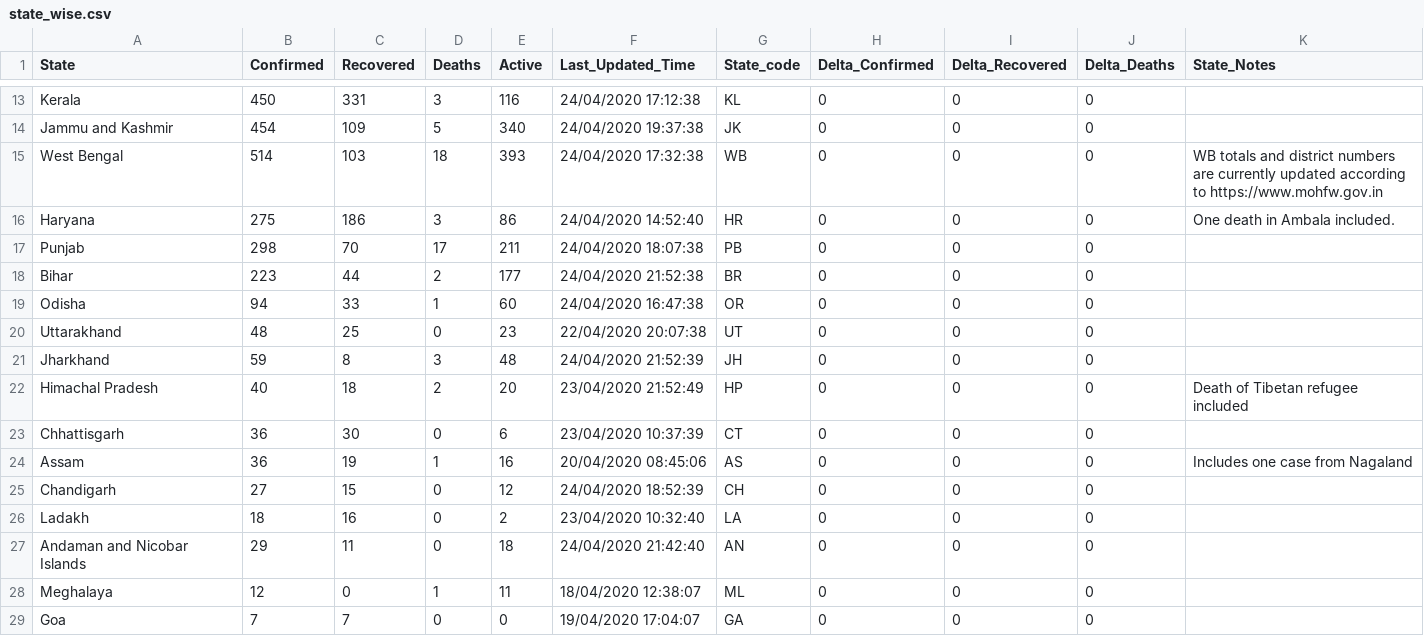
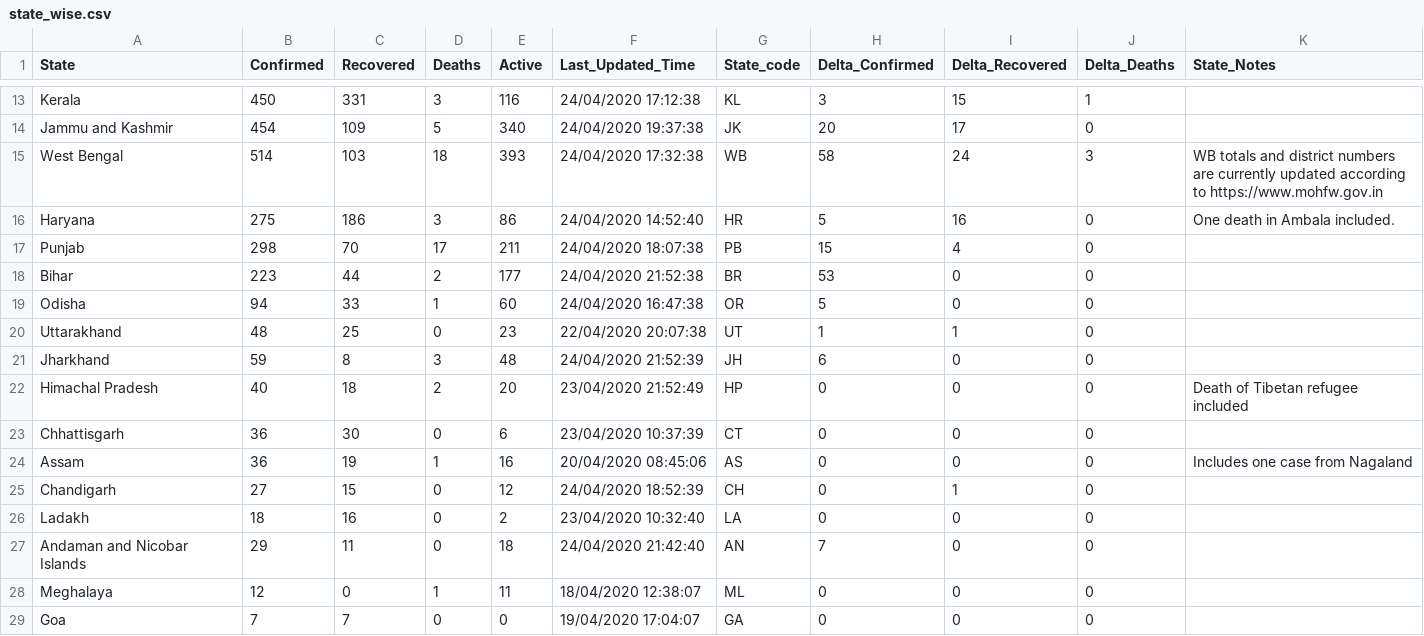
Before and after one commit to wanderingcoderr/api, a CSV file: csv/2020-04-25/state_wise.csv, drawn as a sheet; only a part is shown, gaps mark what is left out; the diff covers the shown part only; the diff names each change by its address in the sheet, - before the commit and + after, or states it on an @@ line.

```diff
--- a/csv/2020-04-25/state_wise.csv
+++ b/csv/2020-04-25/state_wise.csv
-H13 (Delta_Confirmed): 0
+H13 (Delta_Confirmed): 3
-I13 (Delta_Recovered): 0
+I13 (Delta_Recovered): 15
-J13 (Delta_Deaths): 0
+J13 (Delta_Deaths): 1
-H14 (Delta_Confirmed): 0
+H14 (Delta_Confirmed): 20
-I14 (Delta_Recovered): 0
+I14 (Delta_Recovered): 17
-H15 (Delta_Confirmed): 0
+H15 (Delta_Confirmed): 58
-I15 (Delta_Recovered): 0
+I15 (Delta_Recovered): 24
-J15 (Delta_Deaths): 0
+J15 (Delta_Deaths): 3
-H16 (Delta_Confirmed): 0
+H16 (Delta_Confirmed): 5
-I16 (Delta_Recovered): 0
+I16 (Delta_Recovered): 16
-H17 (Delta_Confirmed): 0
+H17 (Delta_Confirmed): 15
-I17 (Delta_Recovered): 0
+I17 (Delta_Recovered): 4
-H18 (Delta_Confirmed): 0
+H18 (Delta_Confirmed): 53
-H19 (Delta_Confirmed): 0
+H19 (Delta_Confirmed): 5
-H20 (Delta_Confirmed): 0
+H20 (Delta_Confirmed): 1
-I20 (Delta_Recovered): 0
+I20 (Delta_Recovered): 1
-H21 (Delta_Confirmed): 0
+H21 (Delta_Confirmed): 6
-I25 (Delta_Recovered): 0
+I25 (Delta_Recovered): 1
-H27 (Delta_Confirmed): 0
+H27 (Delta_Confirmed): 7
```
Also changed, not shown: 32 edited cells elsewhere in this file, csv/latest/state_wise.csv.
